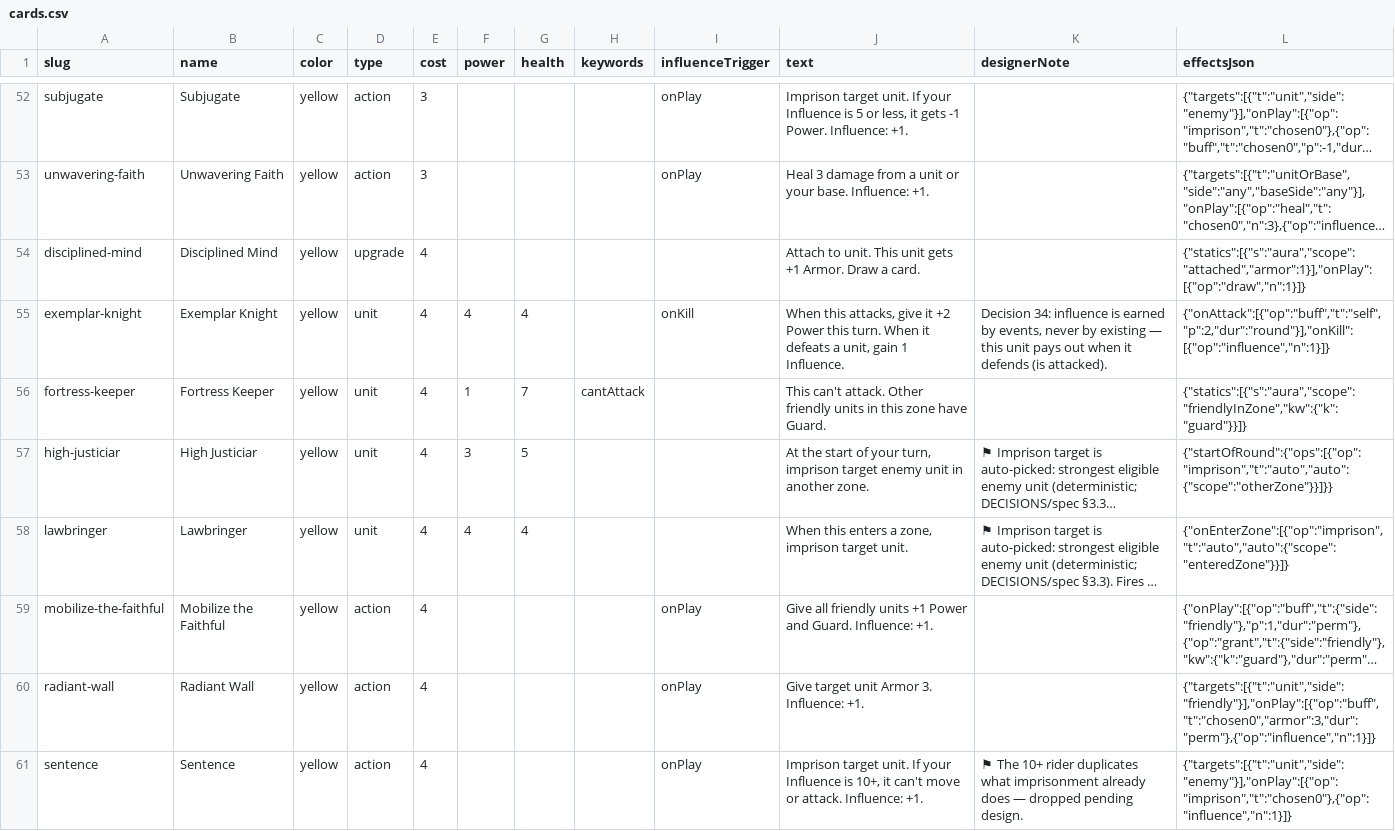
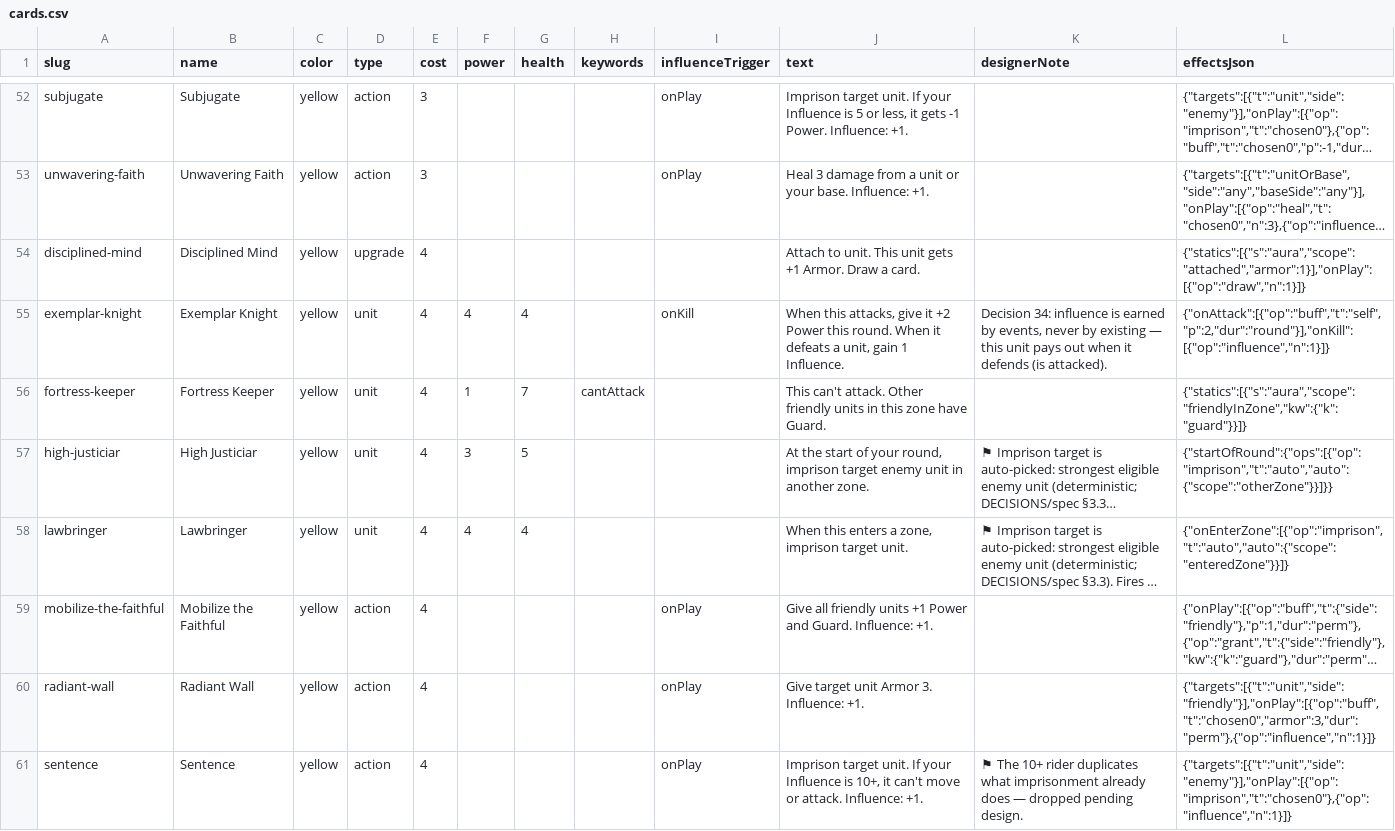
Before and after one commit to griffallen/2026-card-game-playtest, a CSV file: data/cards.csv, drawn as a sheet; only a part is shown, gaps mark what is left out; long unchanged cells end in …; the diff covers the shown part only; the diff names each change by its address in the sheet, - before the commit and + after, or states it on an @@ line.

```diff
--- a/data/cards.csv
+++ b/data/cards.csv
-J55 (text): …Power this turn. When it…
+J55 (text): …Power this round. When it…
-J57 (text): …of your turn, imprison target…
+J57 (text): …of your round, imprison target…
```
Also changed, not shown: 19 edited cells elsewhere in this file, 3 other files.
